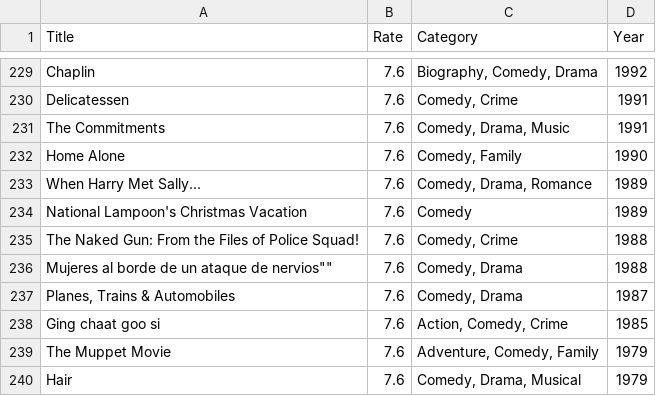
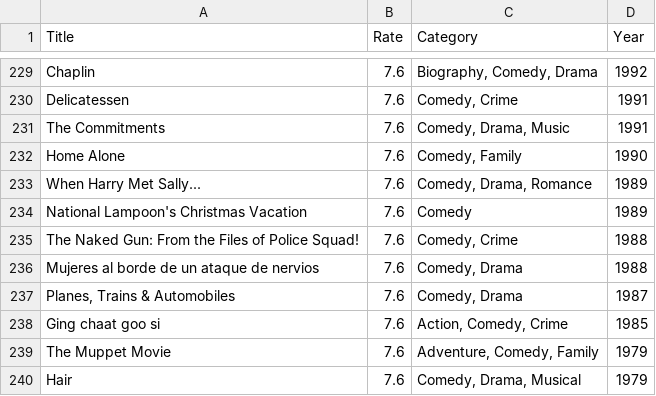
Before and after one commit to aeyzc/MovieFinder, a CSV file: comedy.csv, drawn as a sheet; only a part is shown, gaps mark what is left out.

Commit message:
Update comedy.csv

```diff
--- a/comedy.csv
+++ b/comedy.csv
@@ -235,3 +235,3 @@
 "The Naked Gun: From the Files of Police Squad!",7.6,"Comedy, Crime",1988
-"Mujeres al borde de un ataque de "nervios"",7.6,"Comedy, Drama",1988
+"Mujeres al borde de un ataque de nervios",7.6,"Comedy, Drama",1988
 "Planes, Trains & Automobiles",7.6,"Comedy, Drama",1987
```
